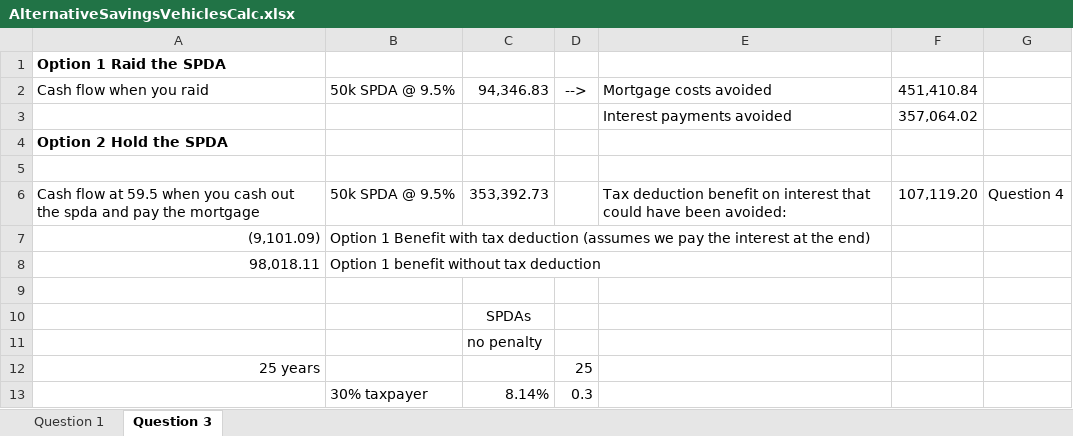
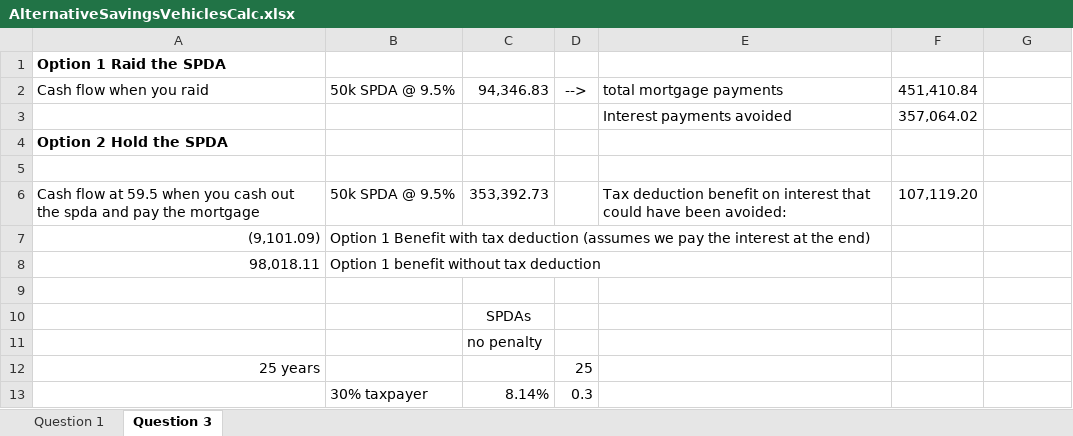
Before and after one commit to ArthurHowardMorris/ArthurHowardMorris.github.io, an Excel workbook: assets/slides/acct3210/S8/AlternativeSavingsVehiclesCalc.xlsx, sheet Question 3, drawn as a sheet; only a part is shown; values as stored, in another font and other column widths than the file's, no borders; the diff names each change by its address in the sheet, - before the commit and + after, or states it on an @@ line.

Commit message:
added final slides

```diff
--- a/assets/slides/acct3210/S8/AlternativeSavingsVehiclesCalc.xlsx (sheet Question 3)
+++ b/assets/slides/acct3210/S8/AlternativeSavingsVehiclesCalc.xlsx (sheet Question 3)
-E2: Mortgage costs avoided
+E2: total mortgage payments
-G6: Question 4
+G6: (empty)
```
Also changed, not shown: 2 other files.
